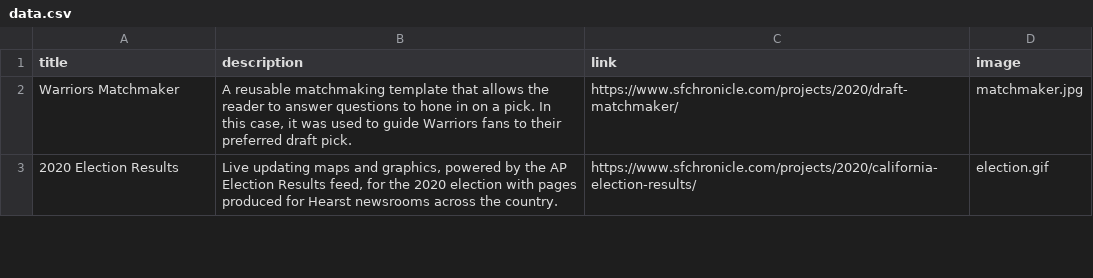
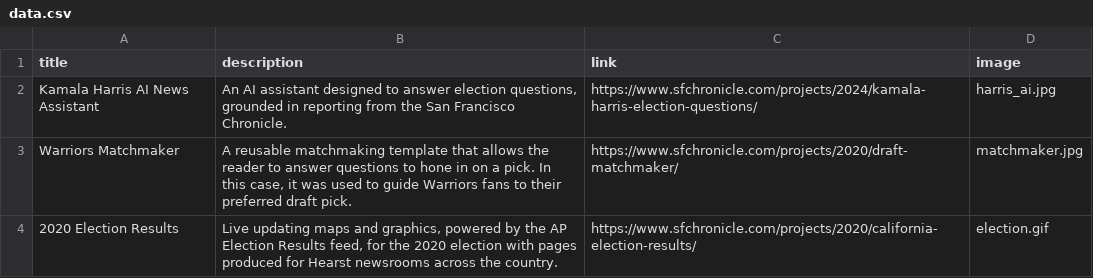
Before and after one commit to ewagstaff/ewagstaff.github.io, a CSV file: data.csv, drawn as a sheet; only a part is shown; the diff names each change by its address in the sheet, - before the commit and + after, or states it on an @@ line.

Commit message:
Update data.csv

```diff
--- a/data.csv
+++ b/data.csv
+row 2: Kamala Harris AI News Assistant | An AI assistant designed to answer election questions, grounded in reporting from the San Francisco Chronicle. | https://www.sfchronicle.com/projects/2024/kamala-harris-election-questions/ | harris_ai.jpg
```
